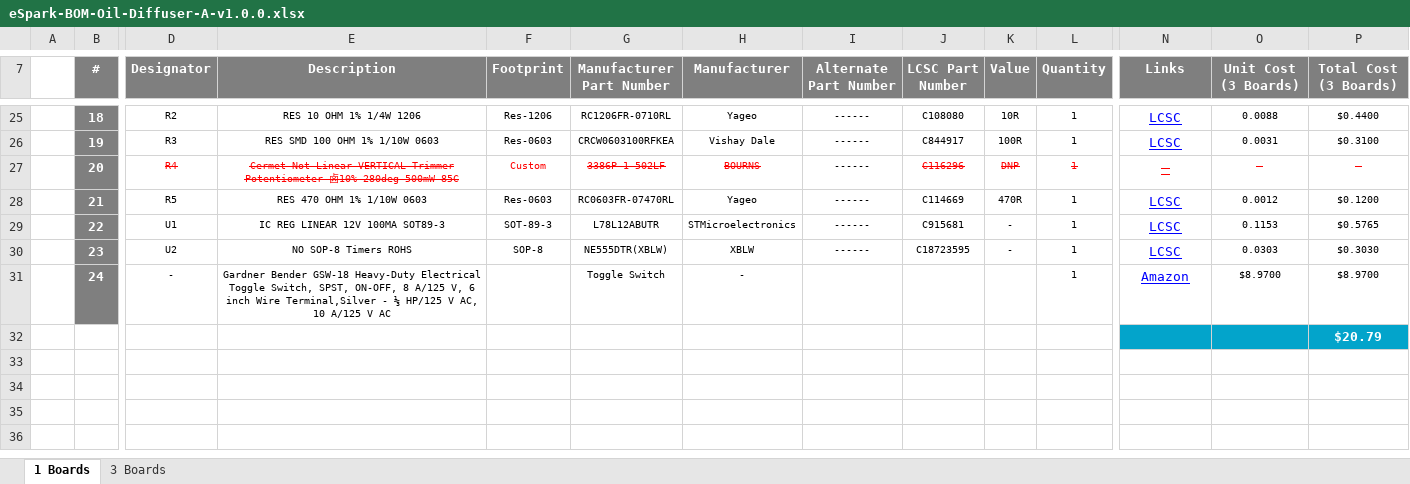
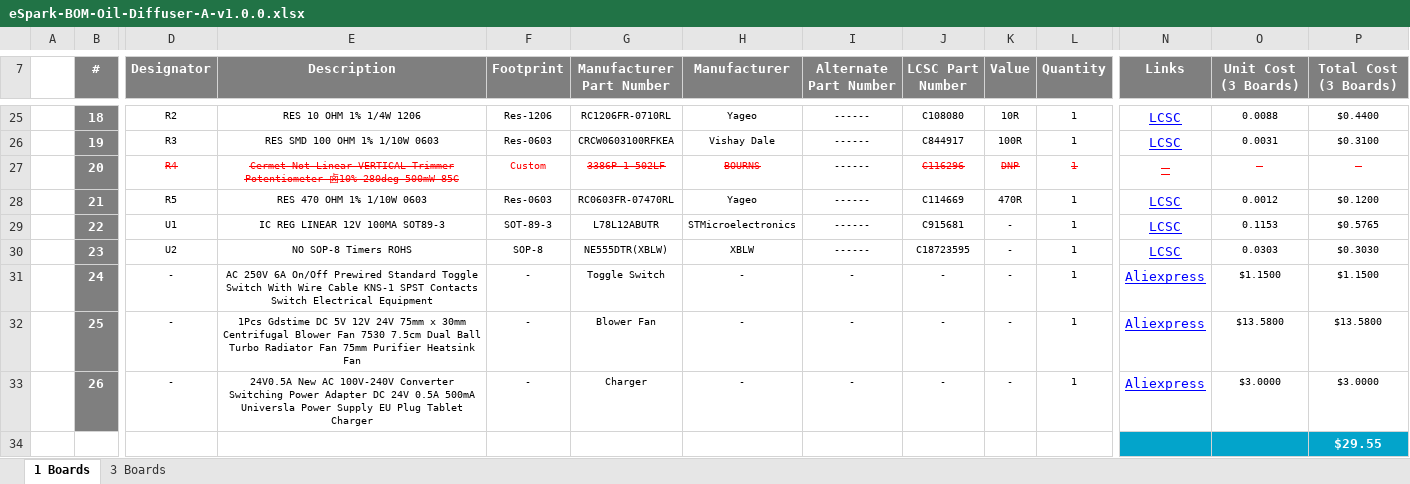
Before and after one commit to eSpark-Backup/elliotrosenberg-oildiffuser, an Excel workbook: Design Files/Oil-Diffuser-A-v1.0.0/BOM/eSpark-BOM-Oil-Diffuser-A-v1.0.0.xlsx, sheet 1 Boards, drawn as a sheet; only a part is shown, gaps mark what is left out; values as stored, in another font and other column widths than the file's, no borders; removed rows and columns are numbered as before the commit, all else as after; rows hold the shown columns only; the diff names each change by its address in the sheet, - before the commit and + after, or states it on an @@ line.

```diff
--- a/Design Files/Oil-Diffuser-A-v1.0.0/BOM/eSpark-BOM-Oil-Diffuser-A-v1.0.0.xlsx (sheet 1 Boards)
+++ b/Design Files/Oil-Diffuser-A-v1.0.0/BOM/eSpark-BOM-Oil-Diffuser-A-v1.0.0.xlsx (sheet 1 Boards)
-E31 (Description): Gardner Bender GSW-18 Heavy-Duty Electrical Toggle Switch, SPST, ON-OFF, 8 A/125 V, 6 inch Wire Terminal,Silver - ⅓ HP/125 V AC, 10 A/125 V AC
+E31 (Description): AC 250V 6A On/Off Prewired Standard Toggle Switch With Wire Cable KNS-1 SPST Contacts Switch Electrical Equipment
-F31 (Footprint): (empty)
+F31 (Footprint): -
-I31 (Alternate Part Number): (empty)
+I31 (Alternate Part Number): -
-J31 (LCSC Part Number): (empty)
+J31 (LCSC Part Number): -
-K31 (Value): (empty)
+K31 (Value): -
-N31 (Links): Amazon
+N31 (Links): Aliexpress
-O31 (Unit Cost (3 Boards)): $8.9700
+O31 (Unit Cost (3 Boards)): $1.1500
-P31 (Total Cost (3 Boards)): $8.9700
+P31 (Total Cost (3 Boards)): $1.1500
-row 32:  |  |  |  |  |  |  |  |  |  |  |  |  | $20.79
+row 32:  | 25 | - | 1Pcs Gdstime DC 5V 12V 24V 75mm x 30mm Centrifugal Blower Fan 7530 7.5cm Dual Ball Turbo Radiator Fan 75mm Purifier Heatsink Fan | - | Blower Fan | - | - | - | - | 1 | Aliexpress | $13.5800 | $13.5800
+row 33:  | 26 | - | 24V0.5A New AC 100V-240V Converter Switching Power Adapter DC 24V 0.5A 500mA Universla Power Supply EU Plug Tablet Charger | - | Charger | - | - | - | - | 1 | Aliexpress | $3.0000 | $3.0000
+row 34:  |  |  |  |  |  |  |  |  |  |  |  |  | $29.55
```
Also changed, not shown: sheet 3 Boards.
